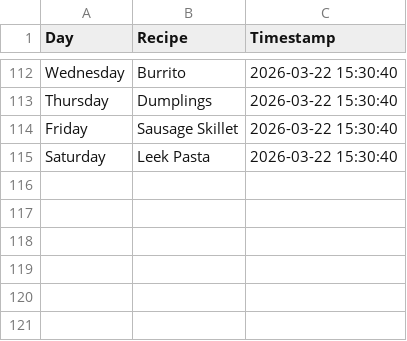
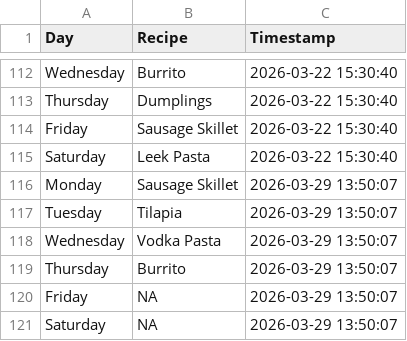
Before and after one commit to ZaneKelley12/grocery, a CSV file: weekly_meal_plan.csv, drawn as a sheet; only a part is shown, gaps mark what is left out; the diff names each change by its address in the sheet, - before the commit and + after, or states it on an @@ line.

Commit message:
Append random weekly meal plan CSV with timestamp from Streamlit app

```diff
--- a/weekly_meal_plan.csv
+++ b/weekly_meal_plan.csv
+row 116: Monday | Sausage Skillet | 2026-03-29 13:50:07
+row 117: Tuesday | Tilapia | 2026-03-29 13:50:07
+row 118: Wednesday | Vodka Pasta | 2026-03-29 13:50:07
+row 119: Thursday | Burrito | 2026-03-29 13:50:07
+row 120: Friday | NA | 2026-03-29 13:50:07
+row 121: Saturday | NA | 2026-03-29 13:50:07
```
